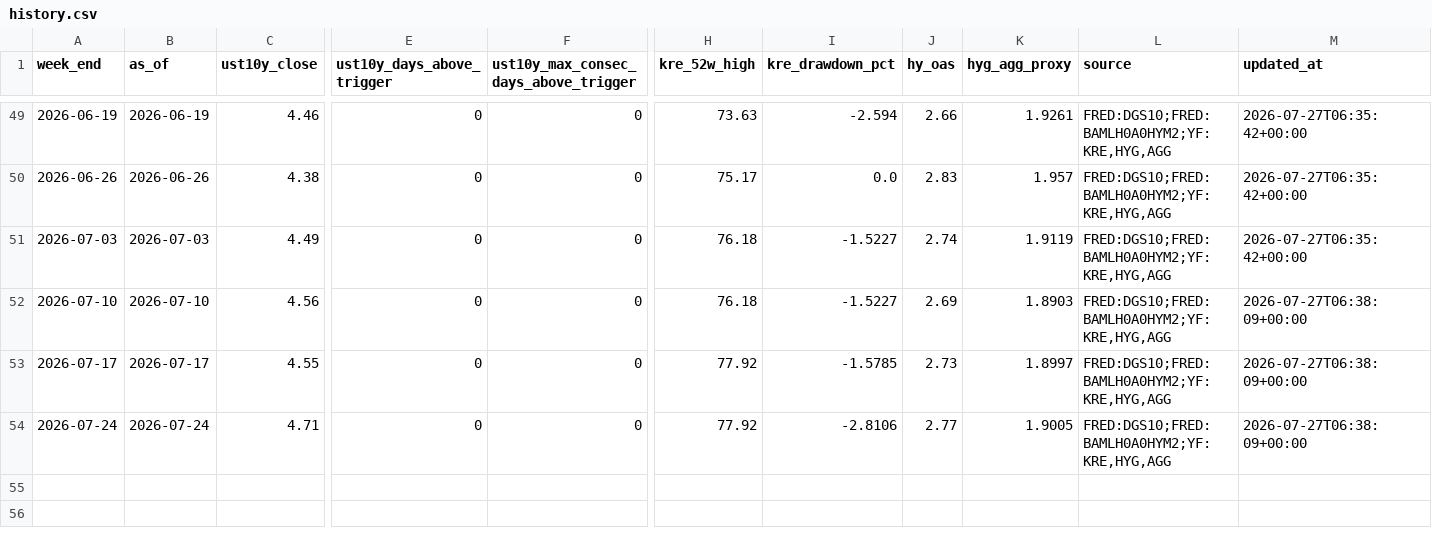
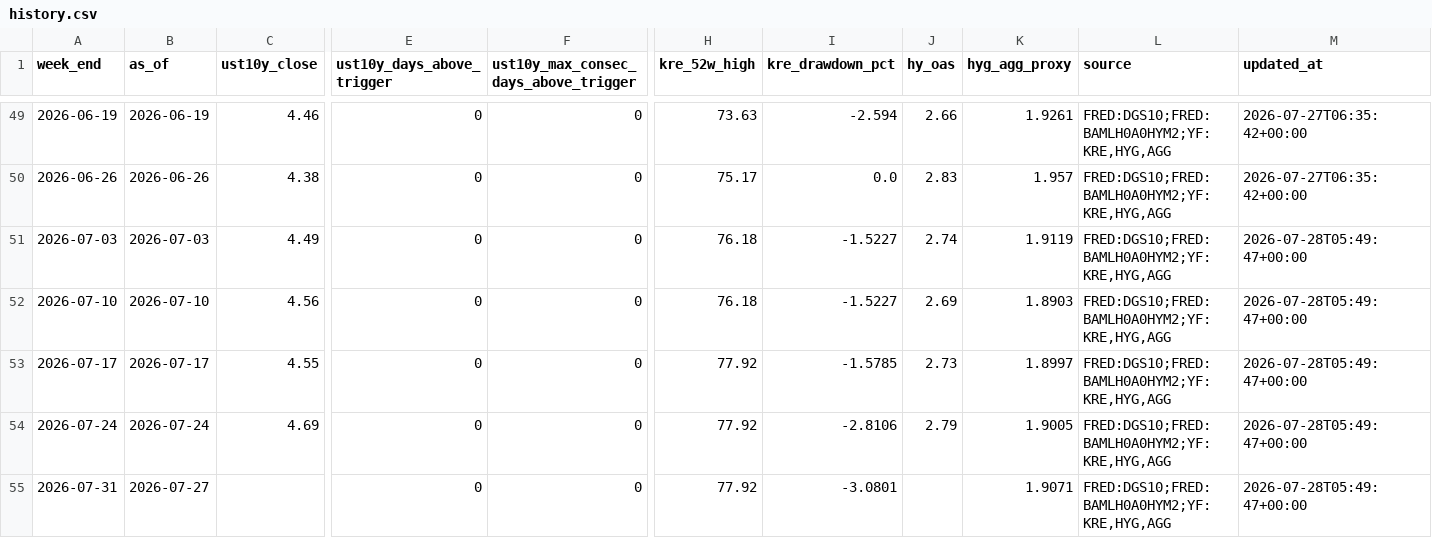
Before and after one commit to wouterholbrecht/marktstabiliteitstracker, a CSV file: data/history.csv, drawn as a sheet; only a part is shown, gaps mark what is left out; rows hold the shown columns only; the diff names each change by its address in the sheet, - before the commit and + after, or states it on an @@ line.

```diff
--- a/data/history.csv
+++ b/data/history.csv
-M51 (updated_at): 2026-07-27T06:35:42+00:00
+M51 (updated_at): 2026-07-28T05:49:47+00:00
-M52:M54 (updated_at): 2026-07-27T06:38:09+00:00
+M52:M54 (updated_at): 2026-07-28T05:49:47+00:00
-C54 (ust10y_close): 4.71
+C54 (ust10y_close): 4.69
-J54 (hy_oas): 2.77
+J54 (hy_oas): 2.79
+row 55: 2026-07-31 | 2026-07-27 |  | 0 | 0 | 77.92 | -3.0801 |  | 1.9071 | FRED:DGS10;FRED:BAMLH0A0HYM2;YF:KRE,HYG,AGG | 2026-07-28T05:49:47+00:00
```
